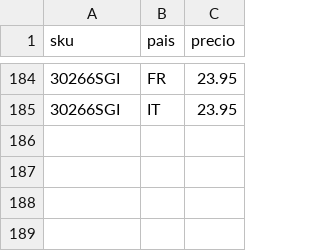
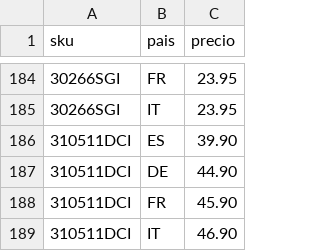
Before and after one commit to christianvidalwolf-prog/amazonapiseller, a CSV file: fixed_prices.csv, drawn as a sheet; only a part is shown, gaps mark what is left out; the diff names each change by its address in the sheet, - before the commit and + after, or states it on an @@ line.

```diff
--- a/fixed_prices.csv
+++ b/fixed_prices.csv
+row 186: 310511DCI | ES | 39.90
+row 187: 310511DCI | DE | 44.90
+row 188: 310511DCI | FR | 45.90
+row 189: 310511DCI | IT | 46.90
```
